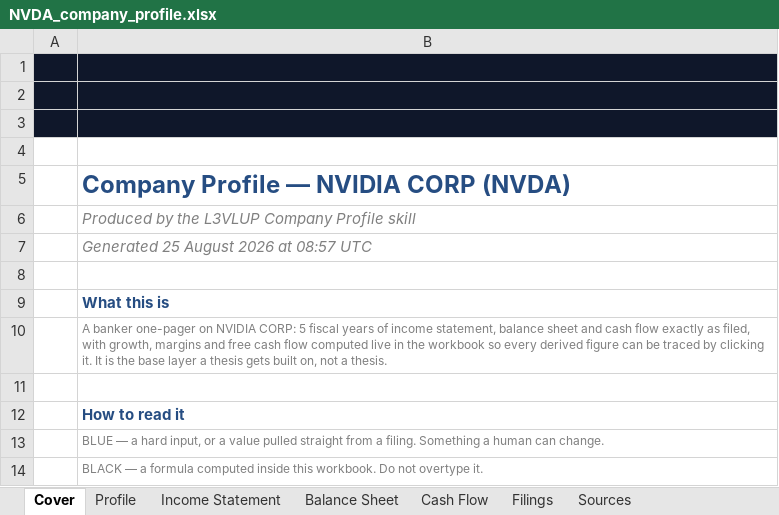
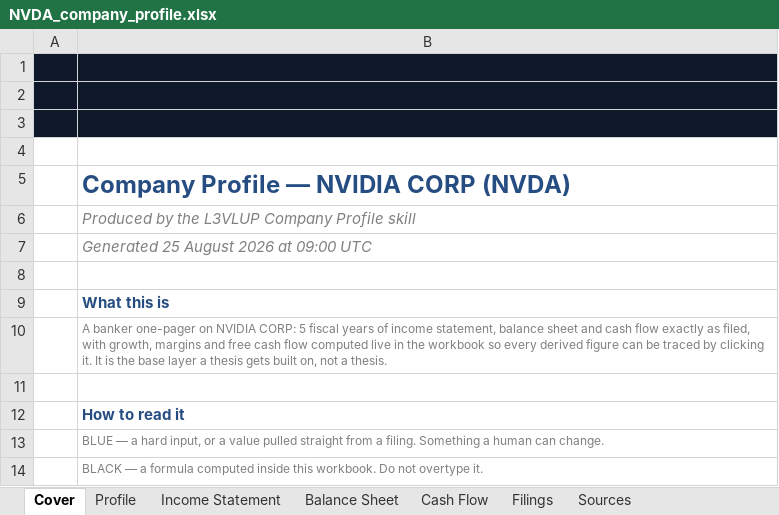
Before and after one commit to Surojitc/l3vlup-skills, an Excel workbook: samples/NVDA_company_profile.xlsx, sheet Cover, drawn as a sheet; only a part is shown; values as stored, in another font and other column widths than the file's, no borders; charts and pictures not drawn; the diff names each change by its address in the sheet, - before the commit and + after, or states it on an @@ line.

```diff
--- a/samples/NVDA_company_profile.xlsx (sheet Cover)
+++ b/samples/NVDA_company_profile.xlsx (sheet Cover)
-B7: Generated 25 August 2026 at 08:57 UTC
+B7: Generated 25 August 2026 at 09:00 UTC
```
Also changed, not shown: samples/AAPL_company_profile.xlsx, samples/NVDA_comps.xlsx, 3 other files.
